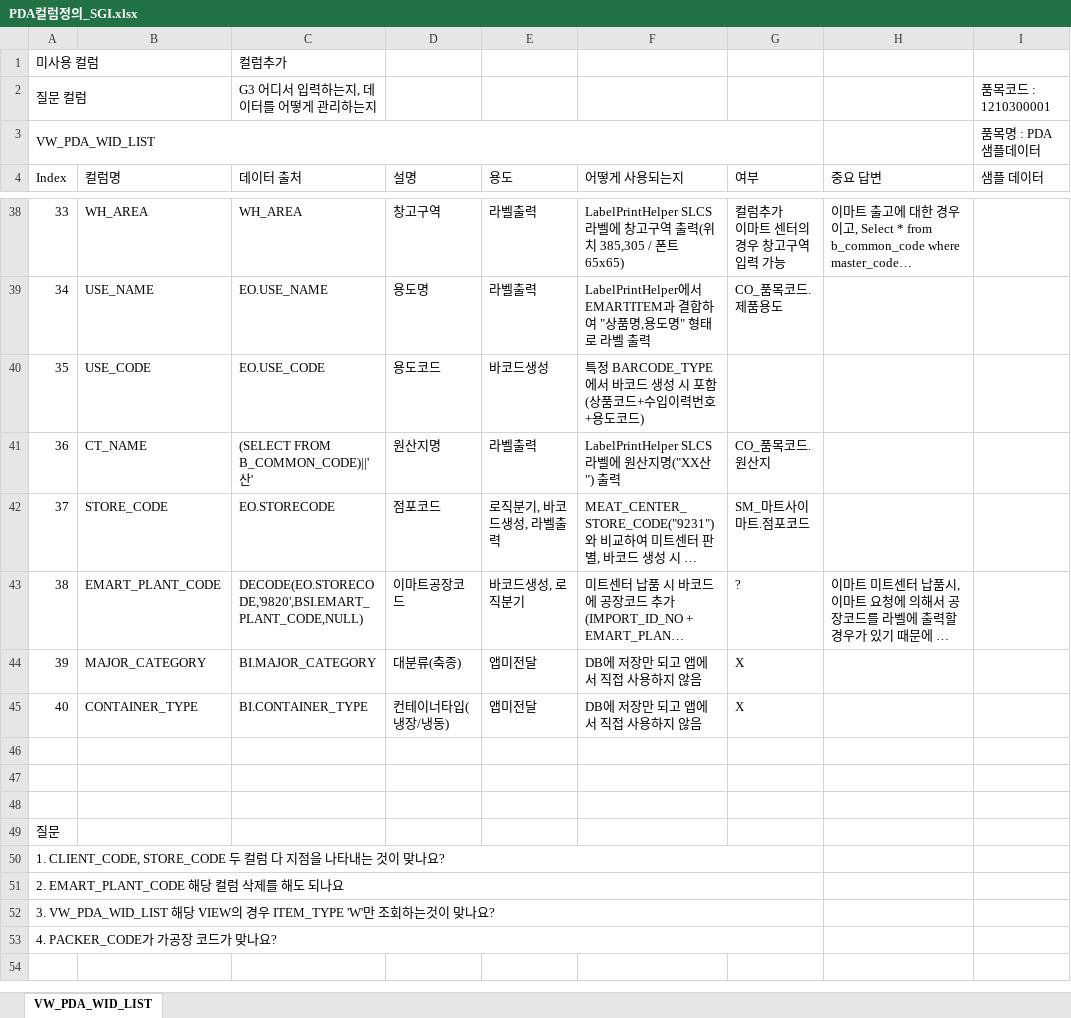
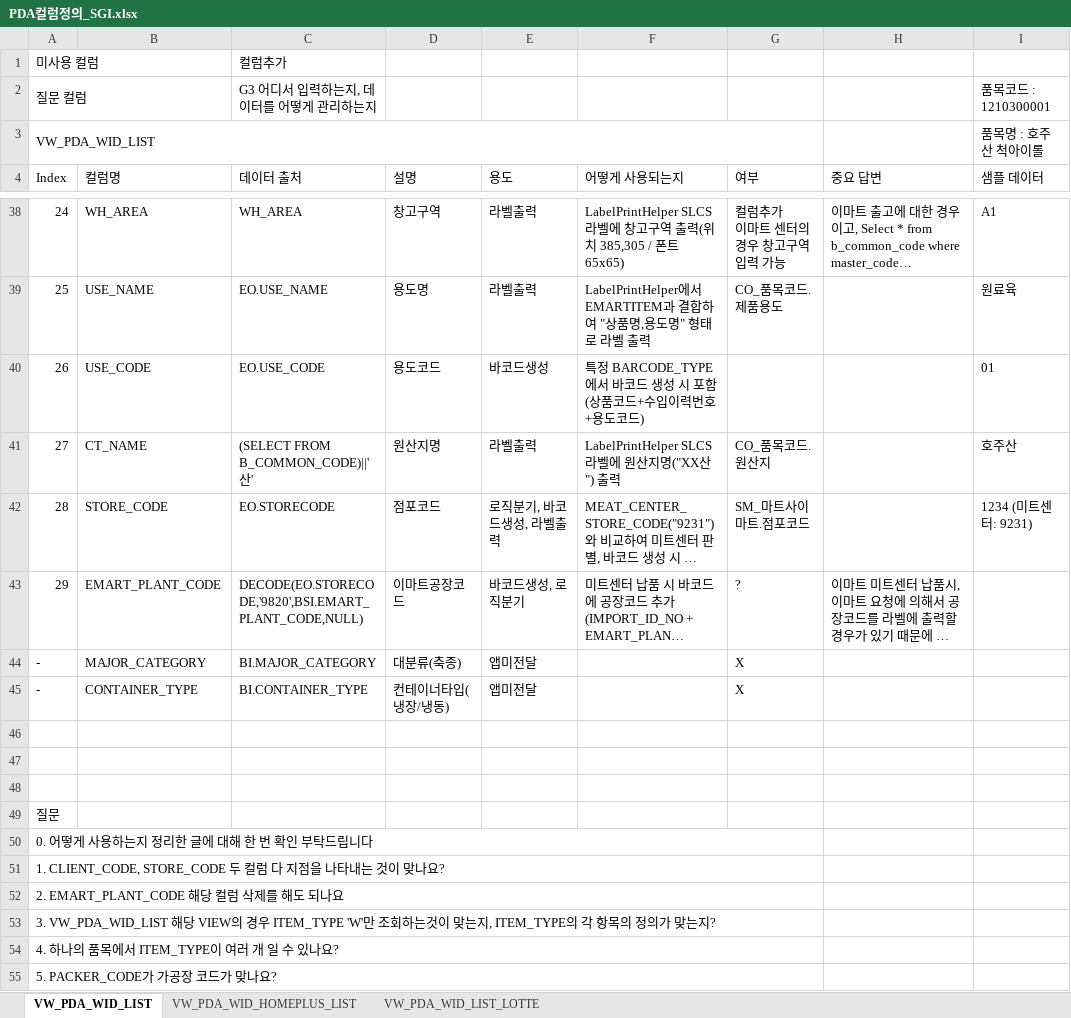
Before and after one commit to jtl9479/PDA, an Excel workbook: app/doc/column/PDA컬럼정의_SGI.xlsx, sheet VW_PDA_WID_LIST, drawn as a sheet; only a part is shown, gaps mark what is left out; long unchanged cells end in …; values as stored, in another font and other column widths than the file's, no borders; addresses are those after the commit; the diff covers the shown part only; the diff names each change by its address in the sheet, - before the commit and + after, or states it on an @@ line.

```diff
--- a/app/doc/column/PDA컬럼정의_SGI.xlsx (sheet VW_PDA_WID_LIST)
+++ b/app/doc/column/PDA컬럼정의_SGI.xlsx (sheet VW_PDA_WID_LIST)
+sheet tab: VW_PDA_WID_HOMEPLUS_LIST
+sheet tab: VW_PDA_WID_LIST_LOTTE
-I3 (샘플 데이터): 품목명 : PDA 샘플데이터
+I3 (샘플 데이터): 품목명 : 호주산 척아이롤
-A38 (Index): 33
+A38 (Index): 24
-I38 (샘플 데이터): (empty)
+I38 (샘플 데이터): A1
-A39 (Index): 34
+A39 (Index): 25
-I39 (샘플 데이터): (empty)
+I39 (샘플 데이터): 원료육
-A40 (Index): 35
+A40 (Index): 26
-I40 (샘플 데이터): (empty)
+I40 (샘플 데이터): 01
-A41 (Index): 36
+A41 (Index): 27
-I41 (샘플 데이터): (empty)
+I41 (샘플 데이터): 호주산
-A42 (Index): 37
+A42 (Index): 28
-I42 (샘플 데이터): (empty)
+I42 (샘플 데이터): 1234 (미트센터: 9231)
-A43 (Index): 38
+A43 (Index): 29
-A44 (Index): 39
+A44 (Index): -
-F44:F45 (어떻게 사용되는지): DB에 저장만 되고 앱에서 직접 사용하지 않음
+F44:F45 (어떻게 사용되는지): (empty)
-A45 (Index): 40
+A45 (Index): -
+row 50: 0. 어떻게 사용하는지 정리한 글에 대해 한 번 확인 부탁드립니다
-A53 (Index): …것이 맞나요?
+A53 (Index): …것이 맞는지, ITEM_TYPE의 각 항목의 정의가 맞는지?
-A54 (Index): 4. PACKER_CODE가 가공장 코드가 맞나요?
+A54 (Index): 4. 하나의 품목에서 ITEM_TYPE이 여러 개 일 수 있나요?
+row 55: 5. PACKER_CODE가 가공장 코드가 맞나요?
```
Also changed, not shown: 66 edited cells elsewhere in this sheet.
